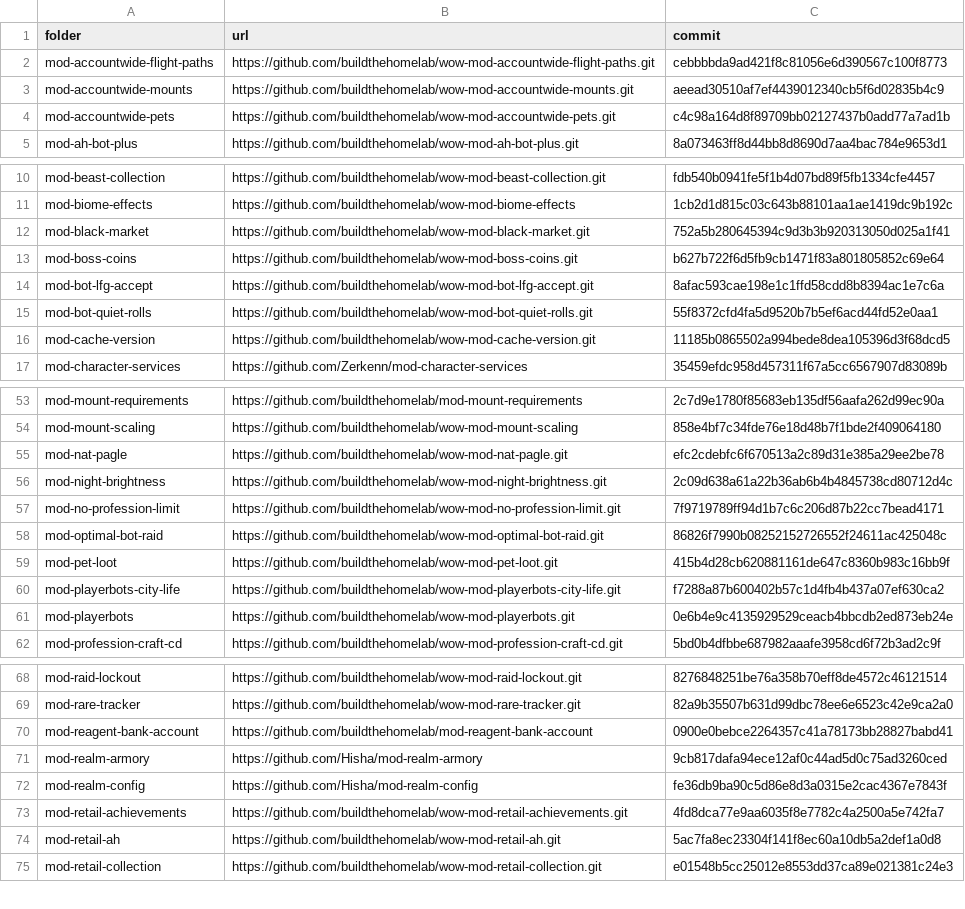
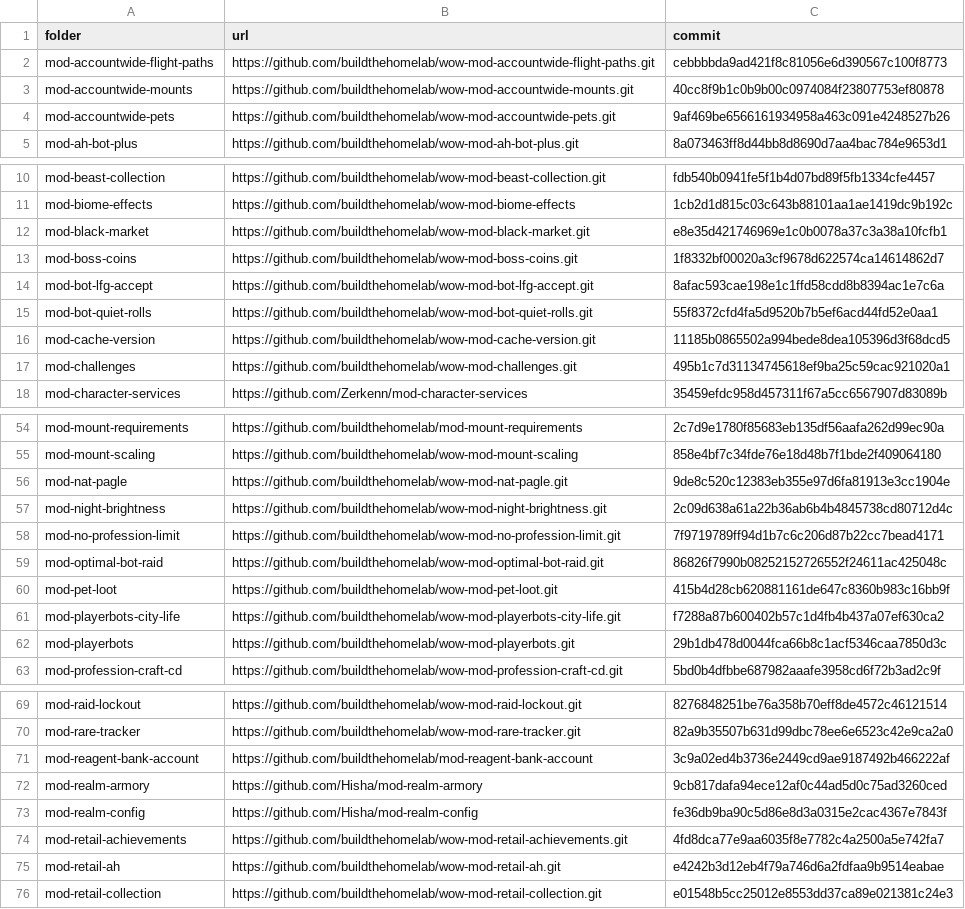
Before and after one commit to buildthehomelab/wow-ci, a TSV file: config/server-modules.tsv, drawn as a sheet; only a part is shown, gaps mark what is left out.

```diff
--- a/config/server-modules.tsv
+++ b/config/server-modules.tsv
@@ -2,4 +2,4 @@ folder	url	commit
 mod-accountwide-flight-paths	https://github.com/buildthehomelab/wow-mod-accountwide-flight-paths.git	cebbbbda9ad421f8c81056e6d390567c100f8773
-mod-accountwide-mounts	https://github.com/buildthehomelab/wow-mod-accountwide-mounts.git	aeead30510af7ef4439012340cb5f6d02835b4c9
-mod-accountwide-pets	https://github.com/buildthehomelab/wow-mod-accountwide-pets.git	c4c98a164d8f89709bb02127437b0add77a7ad1b
+mod-accountwide-mounts	https://github.com/buildthehomelab/wow-mod-accountwide-mounts.git	40cc8f9b1c0b9b00c0974084f23807753ef80878
+mod-accountwide-pets	https://github.com/buildthehomelab/wow-mod-accountwide-pets.git	9af469be6566161934958a463c091e4248527b26
 mod-ah-bot-plus	https://github.com/buildthehomelab/wow-mod-ah-bot-plus.git	8a073463ff8d44bb8d8690d7aa4bac784e9653d1
@@ -11,4 +11,4 @@ mod-beast-collection	https://github.com/buildthehomelab/wow-mod-beast-collection
 mod-biome-effects	https://github.com/buildthehomelab/wow-mod-biome-effects	1cb2d1d815c03c643b88101aa1ae1419dc9b192c
-mod-black-market	https://github.com/buildthehomelab/wow-mod-black-market.git	752a5b280645394c9d3b3b920313050d025a1f41
-mod-boss-coins	https://github.com/buildthehomelab/wow-mod-boss-coins.git	b627b722f6d5fb9cb1471f83a801805852c69e64
+mod-black-market	https://github.com/buildthehomelab/wow-mod-black-market.git	e8e35d421746969e1c0b0078a37c3a38a10fcfb1
+mod-boss-coins	https://github.com/buildthehomelab/wow-mod-boss-coins.git	1f8332bf00020a3cf9678d622574ca14614862d7
 mod-bot-lfg-accept	https://github.com/buildthehomelab/wow-mod-bot-lfg-accept.git	8afac593cae198e1c1ffd58cdd8b8394ac1e7c6a
@@ -16,2 +16,3 @@ mod-bot-quiet-rolls	https://github.com/buildthehomelab/wow-mod-bot-quiet-rolls.g
 mod-cache-version	https://github.com/buildthehomelab/wow-mod-cache-version.git	11185b0865502a994bede8dea105396d3f68dcd5
+mod-challenges	https://github.com/buildthehomelab/wow-mod-challenges.git	495b1c7d31134745618ef9ba25c59cac921020a1
 mod-character-services	https://github.com/Zerkenn/mod-character-services	35459efdc958d457311f67a5cc6567907d83089b
@@ -54,3 +55,3 @@ mod-mount-requirements	https://github.com/buildthehomelab/mod-mount-requirements
 mod-mount-scaling	https://github.com/buildthehomelab/wow-mod-mount-scaling	858e4bf7c34fde76e18d48b7f1bde2f409064180
-mod-nat-pagle	https://github.com/buildthehomelab/wow-mod-nat-pagle.git	efc2cdebfc6f670513a2c89d31e385a29ee2be78
+mod-nat-pagle	https://github.com/buildthehomelab/wow-mod-nat-pagle.git	9de8c520c12383eb355e97d6fa81913e3cc1904e
 mod-night-brightness	https://github.com/buildthehomelab/wow-mod-night-brightness.git	2c09d638a61a22b36ab6b4b4845738cd80712d4c
@@ -60,3 +61,3 @@ mod-pet-loot	https://github.com/buildthehomelab/wow-mod-pet-loot.git	415b4d28cb6
 mod-playerbots-city-life	https://github.com/buildthehomelab/wow-mod-playerbots-city-life.git	f7288a87b600402b57c1d4fb4b437a07ef630ca2
-mod-playerbots	https://github.com/buildthehomelab/wow-mod-playerbots.git	0e6b4e9c4135929529ceacb4bbcdb2ed873eb24e
+mod-playerbots	https://github.com/buildthehomelab/wow-mod-playerbots.git	29b1db478d0044fca66b8c1acf5346caa7850d3c
 mod-profession-craft-cd	https://github.com/buildthehomelab/wow-mod-profession-craft-cd.git	5bd0b4dfbbe687982aaafe3958cd6f72b3ad2c9f
@@ -69,3 +70,3 @@ mod-raid-lockout	https://github.com/buildthehomelab/wow-mod-raid-lockout.git	827
 mod-rare-tracker	https://github.com/buildthehomelab/wow-mod-rare-tracker.git	82a9b35507b631d99dbc78ee6e6523c42e9ca2a0
-mod-reagent-bank-account	https://github.com/buildthehomelab/mod-reagent-bank-account	0900e0bebce2264357c41a78173bb28827babd41
+mod-reagent-bank-account	https://github.com/buildthehomelab/mod-reagent-bank-account	3c9a02ed4b3736e2449cd9ae9187492b466222af
 mod-realm-armory	https://github.com/Hisha/mod-realm-armory	9cb817dafa94ece12af0c44ad5d0c75ad3260ced
@@ -73,3 +74,3 @@ mod-realm-config	https://github.com/Hisha/mod-realm-config	fe36db9ba90c5d86e8d3a
 mod-retail-achievements	https://github.com/buildthehomelab/wow-mod-retail-achievements.git	4fd8dca77e9aa6035f8e7782c4a2500a5e742fa7
-mod-retail-ah	https://github.com/buildthehomelab/wow-mod-retail-ah.git	5ac7fa8ec23304f141f8ec60a10db5a2def1a0d8
+mod-retail-ah	https://github.com/buildthehomelab/wow-mod-retail-ah.git	e4242b3d12eb4f79a746d6a2fdfaa9b9514eabae
 mod-retail-collection	https://github.com/buildthehomelab/wow-mod-retail-collection.git	e01548b5cc25012e8553dd37ca89e021381c24e3
```
Also changed, not shown: config/module-headers.tsv.
